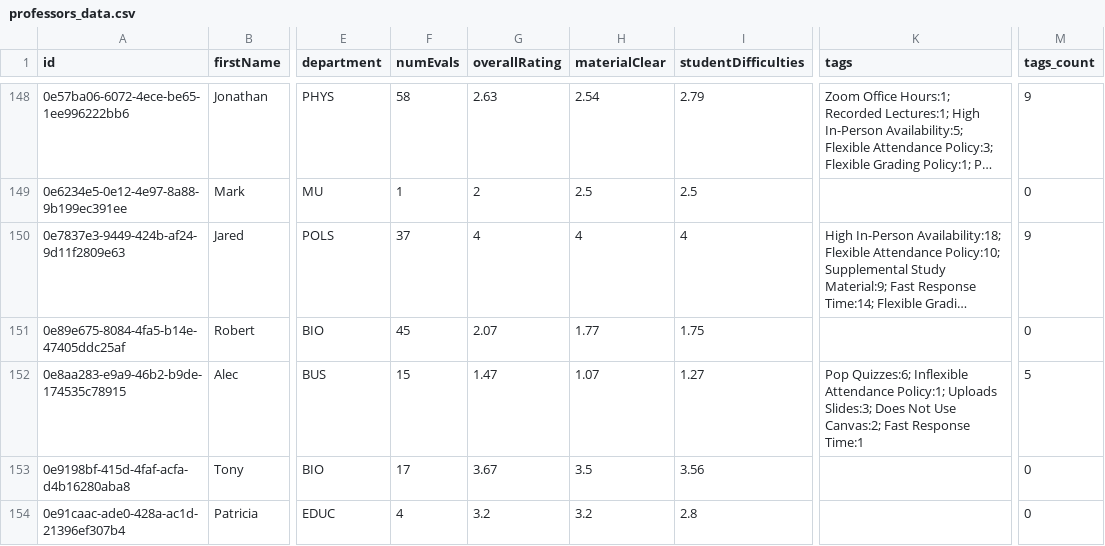
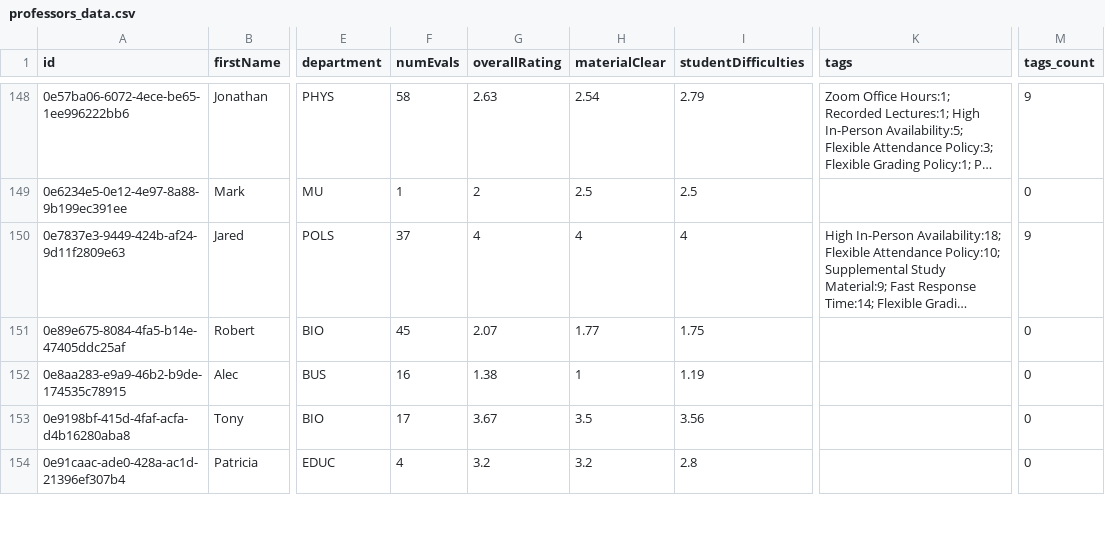
Before and after one commit to sreshtalluri/polyratings-data-collection, a CSV file: data/main/professors_data.csv, drawn as a sheet; only a part is shown, gaps mark what is left out; long unchanged cells end in …; the diff covers the shown part only; the diff names each change by its address in the sheet, - before the commit and + after, or states it on an @@ line.

```diff
--- a/data/main/professors_data.csv
+++ b/data/main/professors_data.csv
-F152 (numEvals): 15
+F152 (numEvals): 16
-G152 (overallRating): 1.47
+G152 (overallRating): 1.38
-H152 (materialClear): 1.07
+H152 (materialClear): 1
-I152 (studentDifficulties): 1.27
+I152 (studentDifficulties): 1.19
-K152 (tags): Pop Quizzes:6; Inflexible Attendance Policy:1; Uploads Slides:3; Does Not Use Canvas:2; Fast Response Time:1
+K152 (tags): (empty)
-M152 (tags_count): 5
+M152 (tags_count): 0
```
Also changed, not shown: 44 edited cells elsewhere in this file, data/main/department_summary.csv, data/main/professor_name_to_id.csv.
